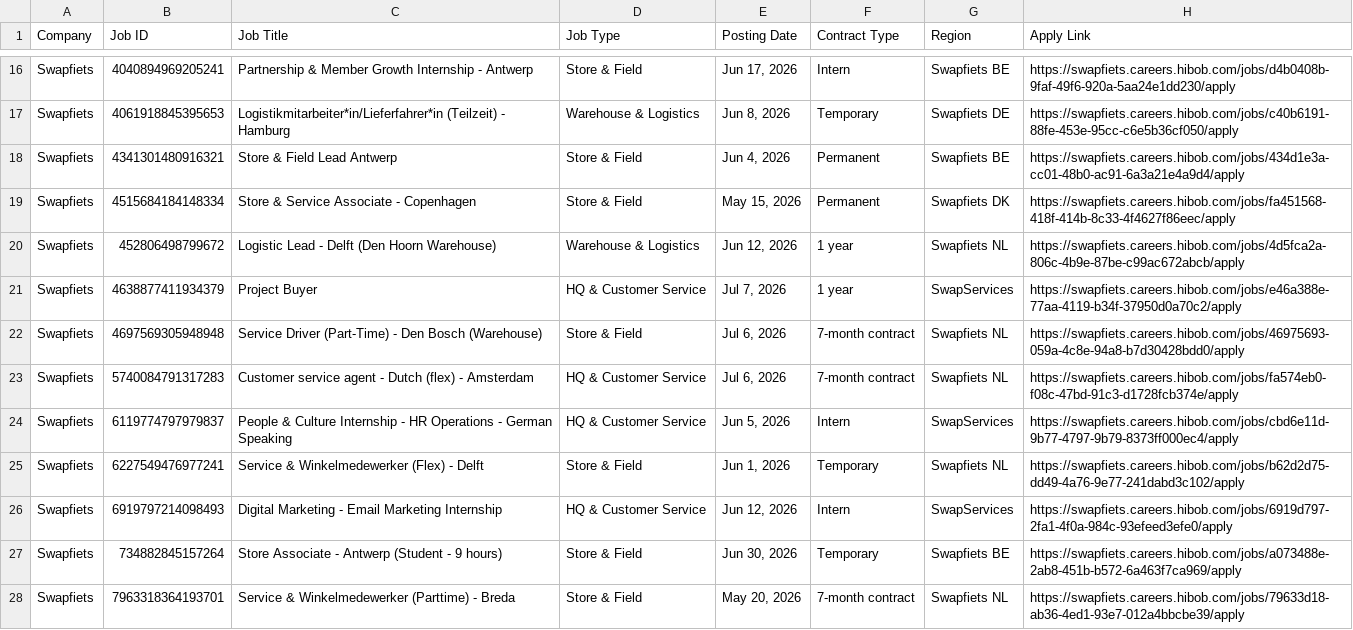
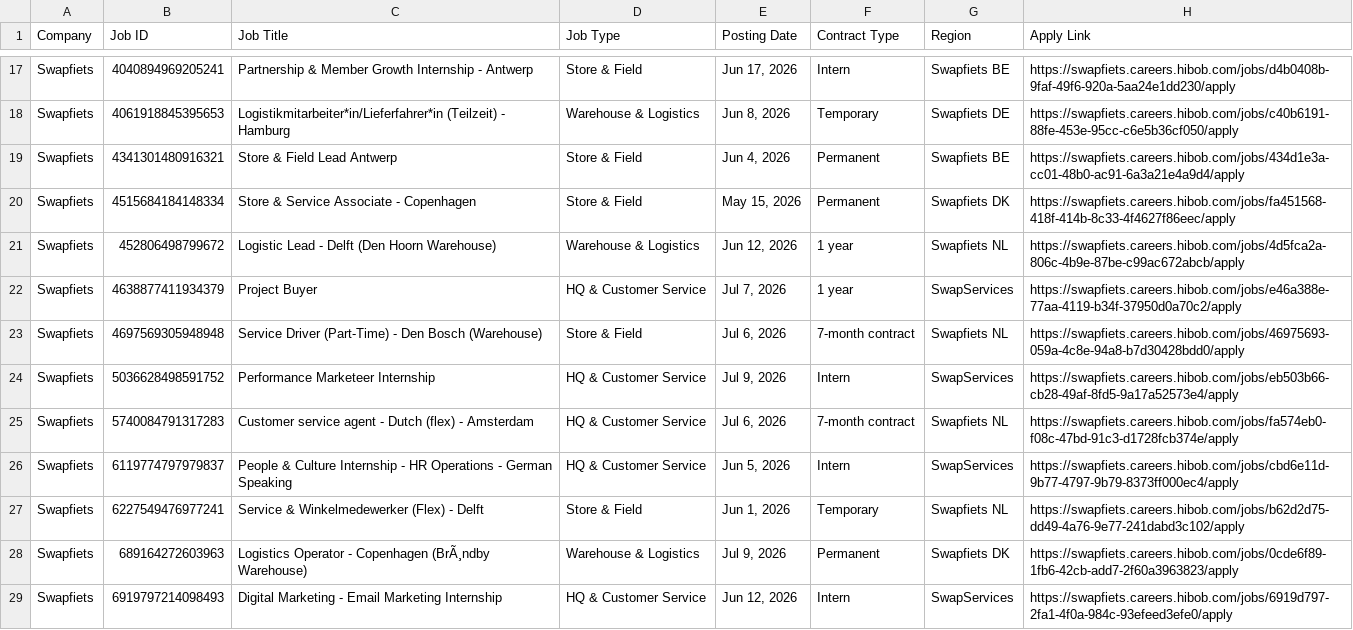
Before and after one commit to rakshit3549/jobpage, a CSV file: scraped_jobs_list.csv, drawn as a sheet; only a part is shown, gaps mark what is left out; the shorter side is filled out with more unchanged rows; the diff covers the shown part only; the diff names each change by its address in the sheet, - before the commit and + after, or states it on an @@ line.

```diff
--- a/scraped_jobs_list.csv
+++ b/scraped_jobs_list.csv
+row 24: Swapfiets | 5036628498591752 | Performance Marketeer Internship | HQ & Customer Service | Jul 9, 2026 | Intern | SwapServices | https://swapfiets.careers.hibob.com/jobs/eb503b66-cb28-49af-8fd5-9a17a52573e4/apply
+row 28: Swapfiets | 689164272603963 | Logistics Operator - Copenhagen (BrÃ¸ndby Warehouse) | Warehouse & Logistics | Jul 9, 2026 | Permanent | Swapfiets DK | https://swapfiets.careers.hibob.com/jobs/0cde6f89-1fb6-42cb-add7-2f60a3963823/apply
```
Also changed, not shown: 3 added rows and 1 removed row elsewhere in this file.
